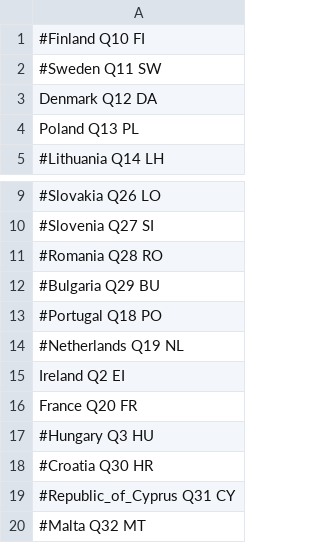
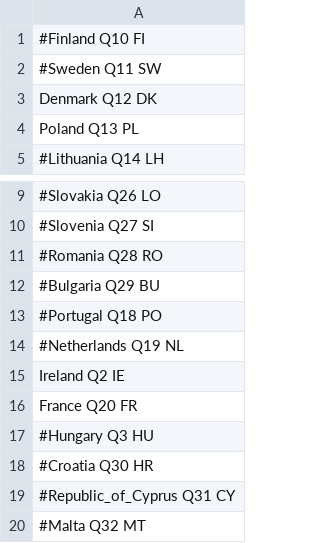
Before and after one commit to ec-doris/EuKnowledgeGraph, a CSV file: countries.csv, drawn as a sheet; only a part is shown, gaps mark what is left out; the diff names each change by its address in the sheet, - before the commit and + after, or states it on an @@ line.

Commit message:
Changed other language codes

```diff
--- a/countries.csv
+++ b/countries.csv
-A3: Denmark Q12 DA
+A3: Denmark Q12 DK
-A15: Ireland Q2 EI
+A15: Ireland Q2 IE
```
